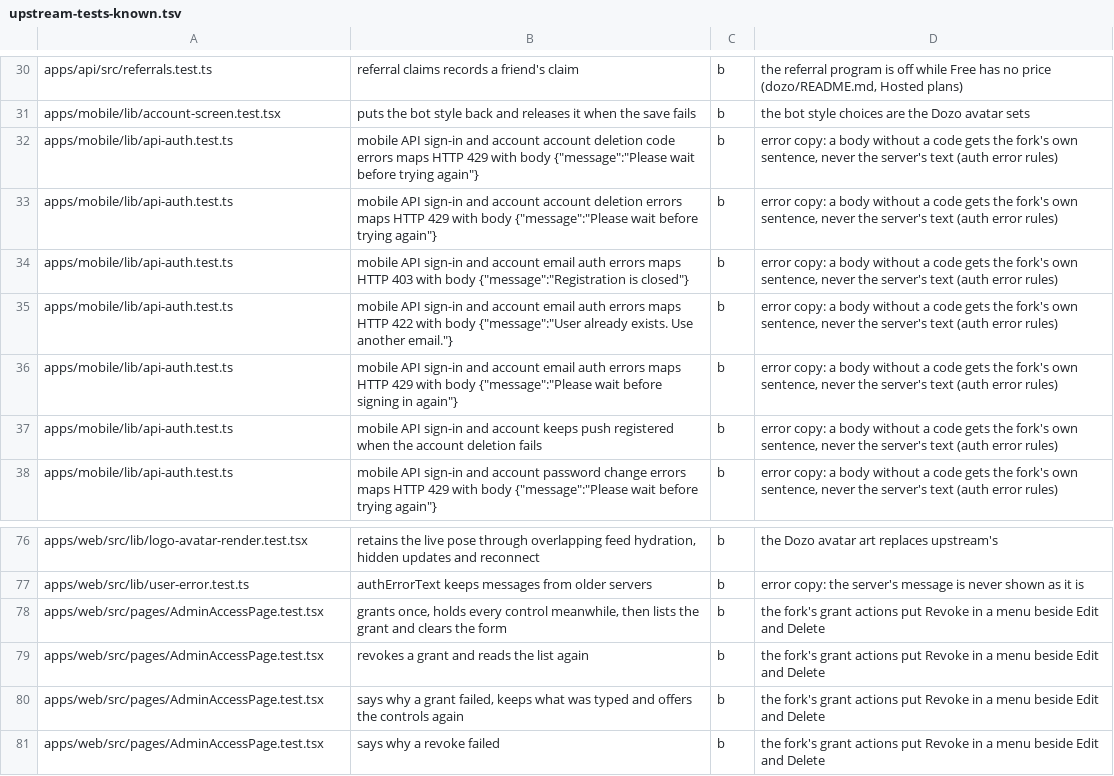
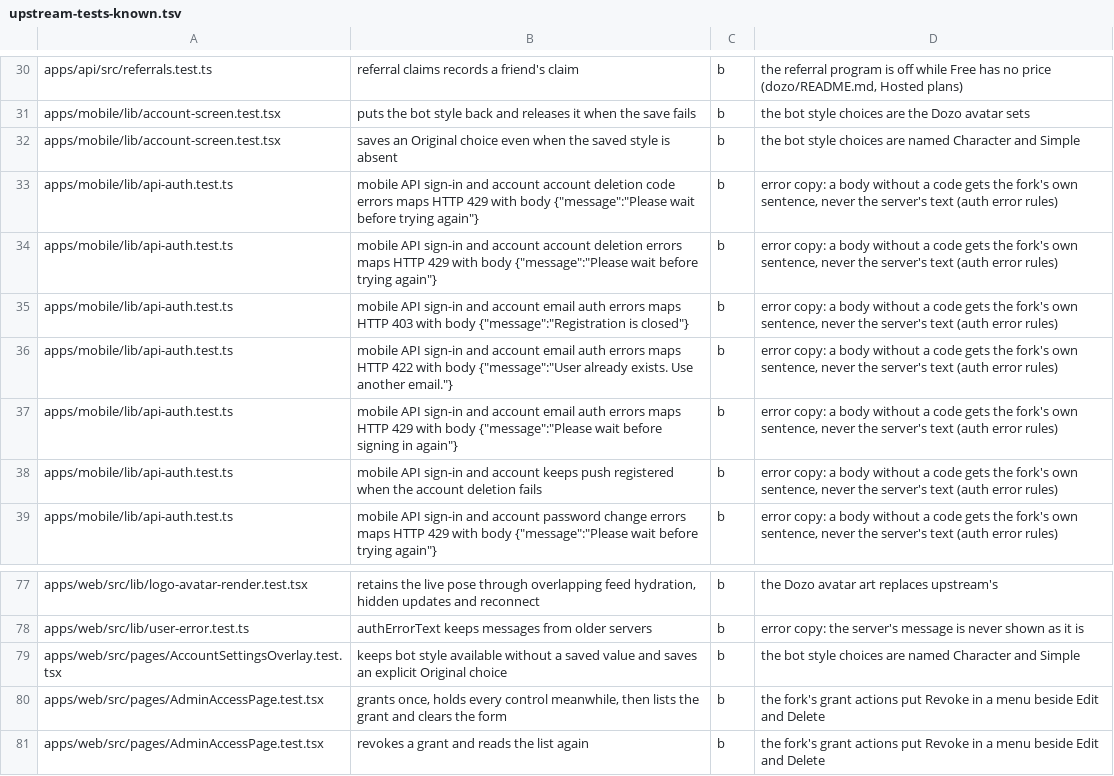
Before and after one commit to SSilistre-dev/dozo, a TSV file: dozo/brand/upstream-tests-known.tsv, drawn as a sheet; only a part is shown, gaps mark what is left out; the shorter side is filled out with more unchanged rows; the diff names each change by its address in the sheet, - before the commit and + after, or states it on an @@ line.

```diff
--- a/dozo/brand/upstream-tests-known.tsv
+++ b/dozo/brand/upstream-tests-known.tsv
+row 32: apps/mobile/lib/account-screen.test.tsx | saves an Original choice even when the saved style is absent | b | the bot style choices are named Character and Simple
+row 79: apps/web/src/pages/AccountSettingsOverlay.test.tsx | keeps bot style available without a saved value and saves an explicit Original choice | b | the bot style choices are named Character and Simple
```
Also changed, not shown: 3 other files.
